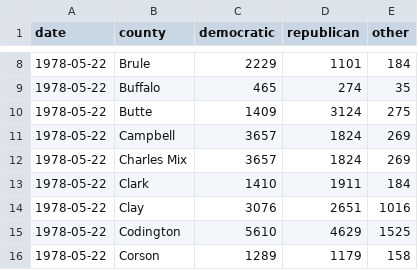
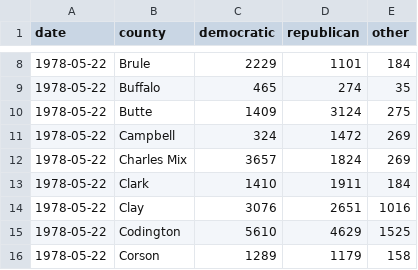
Before and after one commit to cjwinchester/south-dakota-voter-registration-data, a CSV file: data/1978-05-22.csv, drawn as a sheet; only a part is shown, gaps mark what is left out.

Commit message:
data typo fix

```diff
--- a/data/1978-05-22.csv
+++ b/data/1978-05-22.csv
@@ -10,3 +10,3 @@ date,county,democratic,republican,other
 1978-05-22,Butte,1409,3124,275
-1978-05-22,Campbell,3657,1824,269
+1978-05-22,Campbell,324,1472,269
 1978-05-22,Charles Mix,3657,1824,269
```
Also changed, not shown: 2 other files.
